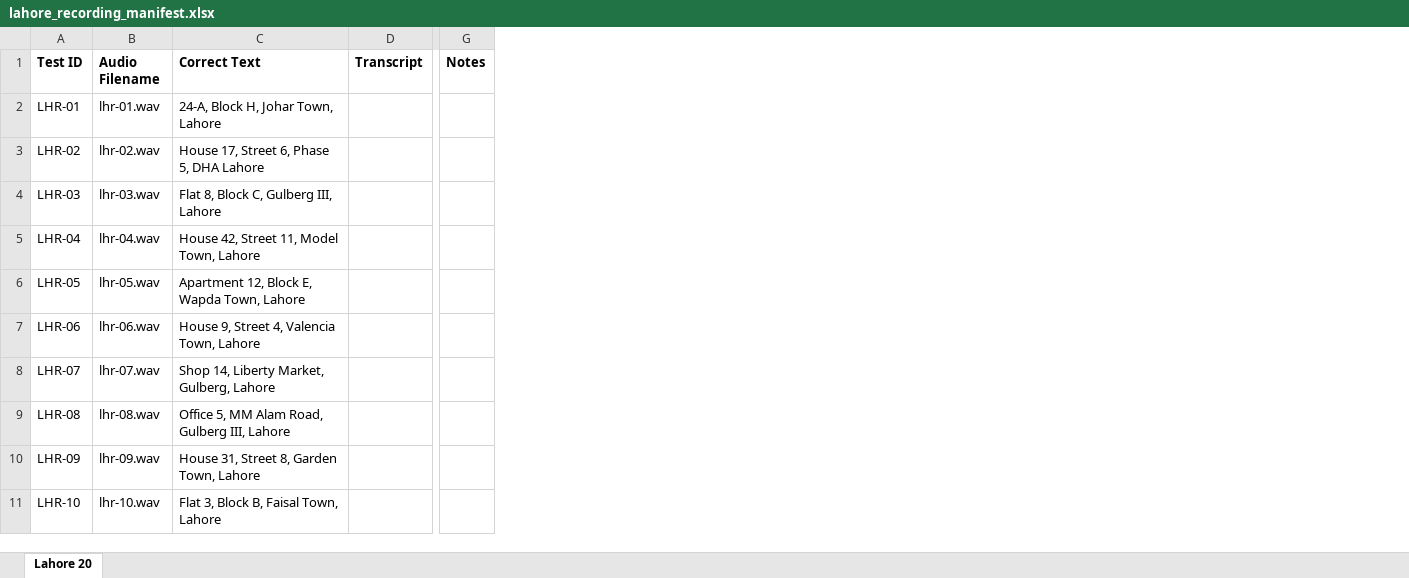
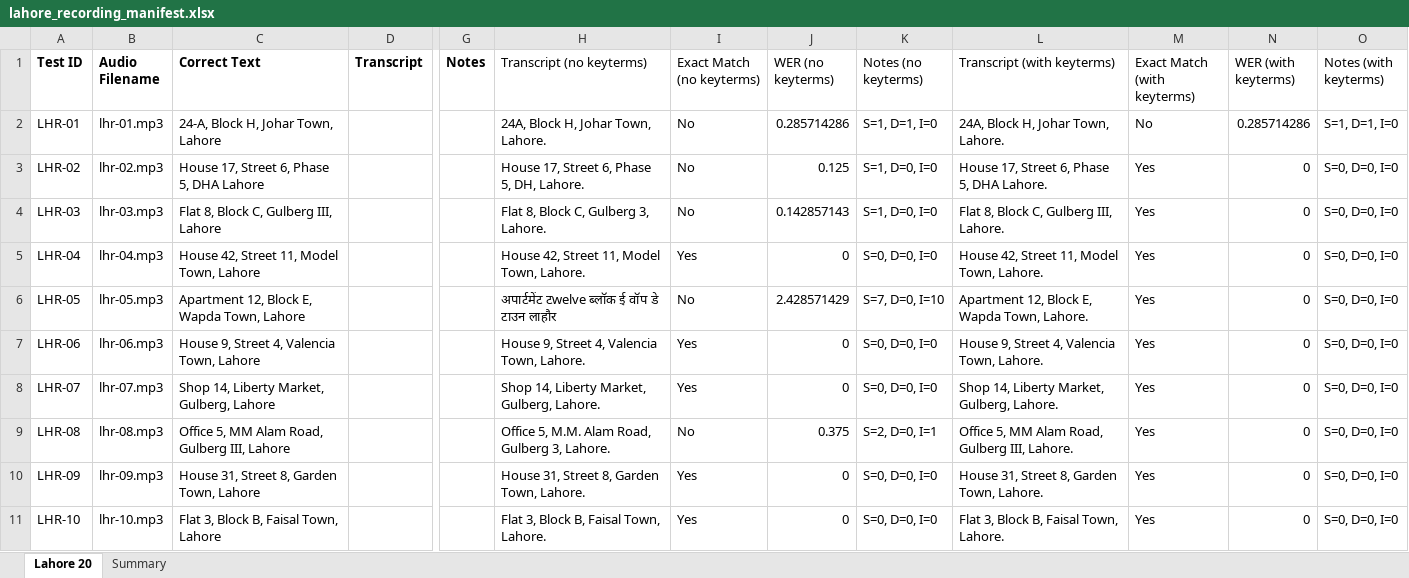
Before and after one commit to PegBitStudio/lastmile, an Excel workbook: measurement/lahore_recording_manifest.xlsx, sheet Lahore 20, drawn as a sheet; only a part is shown, gaps mark what is left out; values as stored, in another font and other column widths than the file's, no borders; the diff covers the shown part only; the diff names each change by its address in the sheet, - before the commit and + after, or states it on an @@ line.

```diff
--- a/measurement/lahore_recording_manifest.xlsx (sheet Lahore 20)
+++ b/measurement/lahore_recording_manifest.xlsx (sheet Lahore 20)
+sheet tab: Summary
+column H (Transcript (no keyterms)), rows 2-11: 24A, Block H, Johar Town, Lahore. | House 17, Street 6, Phase 5, DH, Lahore. | Flat 8, Block C, Gulberg 3, Lahore. | House 42, Street 11, Model Town, Lahore. | अपार्टमेंट टwelve ब्लॉक ई वॉप डे टाउन लाहौर | House 9, Street 4, Valencia Town, Lahore. | Shop 14, Liberty Market, Gulberg, Lahore. | Office 5, M.M. Alam Road, Gulberg 3, Lahore. | House 31, Street 8, Garden Town, Lahore. | Flat 3, Block B, Faisal Town, Lahore.
+column I (Exact Match (no keyterms)), rows 2-11: No | No | No | Yes | No | Yes | Yes | No | Yes | Yes
+column J (WER (no keyterms)), rows 2-11: 0.285714286 | 0.125 | 0.142857143 | 0 | 2.428571429 | 0 | 0 | 0.375 | 0 | 0
+column K (Notes (no keyterms)), rows 2-11: S=1, D=1, I=0 | S=1, D=0, I=0 | S=1, D=0, I=0 | S=0, D=0, I=0 | S=7, D=0, I=10 | S=0, D=0, I=0 | S=0, D=0, I=0 | S=2, D=0, I=1 | S=0, D=0, I=0 | S=0, D=0, I=0
+column L (Transcript (with keyterms)), rows 2-11: 24A, Block H, Johar Town, Lahore. | House 17, Street 6, Phase 5, DHA Lahore. | Flat 8, Block C, Gulberg III, Lahore. | House 42, Street 11, Model Town, Lahore. | Apartment 12, Block E, Wapda Town, Lahore. | House 9, Street 4, Valencia Town, Lahore. | Shop 14, Liberty Market, Gulberg, Lahore. | Office 5, MM Alam Road, Gulberg III, Lahore. | House 31, Street 8, Garden Town, Lahore. | Flat 3, Block B, Faisal Town, Lahore.
+column M (Exact Match (with keyterms)), rows 2-11: No | Yes | Yes | Yes | Yes | Yes | Yes | Yes | Yes | Yes
+column N (WER (with keyterms)), rows 2-11: 0.285714286 | 0 | 0 | 0 | 0 | 0 | 0 | 0 | 0 | 0
+column O (Notes (with keyterms)), rows 2-11: S=1, D=1, I=0 | S=0, D=0, I=0 | S=0, D=0, I=0 | S=0, D=0, I=0 | S=0, D=0, I=0 | S=0, D=0, I=0 | S=0, D=0, I=0 | S=0, D=0, I=0 | S=0, D=0, I=0 | S=0, D=0, I=0
-B2 (Audio Filename): lhr-01.wav
+B2 (Audio Filename): lhr-01.mp3
-B3 (Audio Filename): lhr-02.wav
+B3 (Audio Filename): lhr-02.mp3
-B4 (Audio Filename): lhr-03.wav
+B4 (Audio Filename): lhr-03.mp3
-B5 (Audio Filename): lhr-04.wav
+B5 (Audio Filename): lhr-04.mp3
-B6 (Audio Filename): lhr-05.wav
+B6 (Audio Filename): lhr-05.mp3
-B7 (Audio Filename): lhr-06.wav
+B7 (Audio Filename): lhr-06.mp3
-B8 (Audio Filename): lhr-07.wav
+B8 (Audio Filename): lhr-07.mp3
-B9 (Audio Filename): lhr-08.wav
+B9 (Audio Filename): lhr-08.mp3
-B10 (Audio Filename): lhr-09.wav
+B10 (Audio Filename): lhr-09.mp3
-B11 (Audio Filename): lhr-10.wav
+B11 (Audio Filename): lhr-10.mp3
```
Also changed, not shown: 10 edited cells elsewhere in this sheet, 5 other files.
